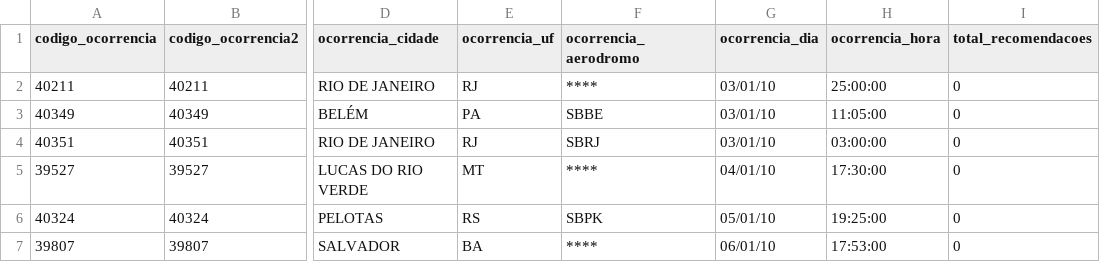
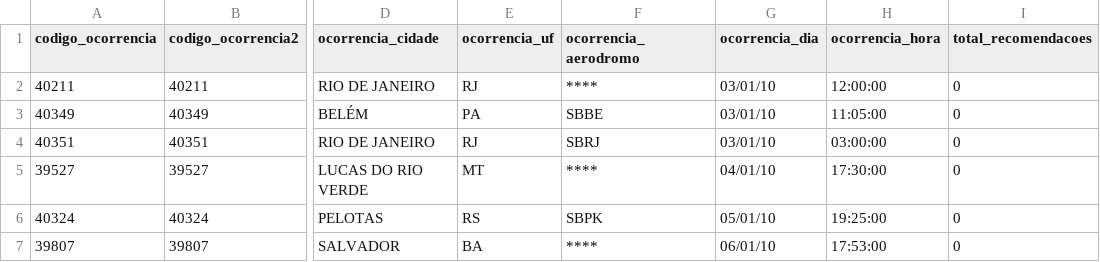
Before and after one commit to andersonbispos/dio-python-etl, a CSV file: data/ocorrencia_2010_2020_limpo.csv, drawn as a sheet; only a part is shown, gaps mark what is left out; the diff names each change by its address in the sheet, - before the commit and + after, or states it on an @@ line.

Commit message:
add error to test pandora validation

```diff
--- a/data/ocorrencia_2010_2020_limpo.csv
+++ b/data/ocorrencia_2010_2020_limpo.csv
-H2 (ocorrencia_hora): 25:00:00
+H2 (ocorrencia_hora): 12:00:00
```
